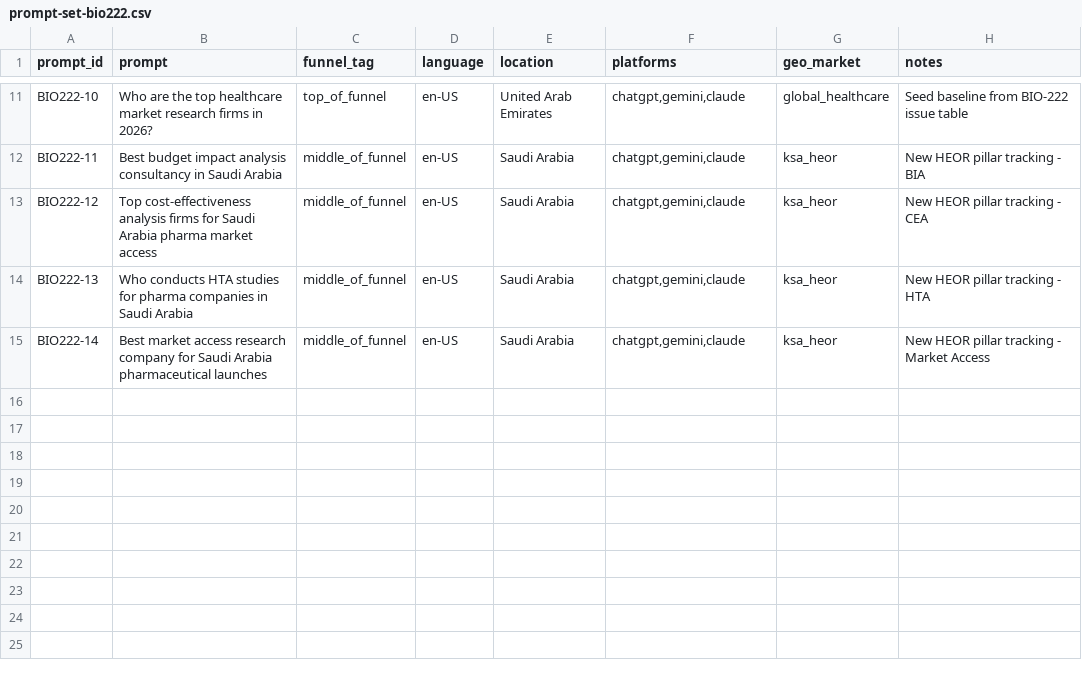
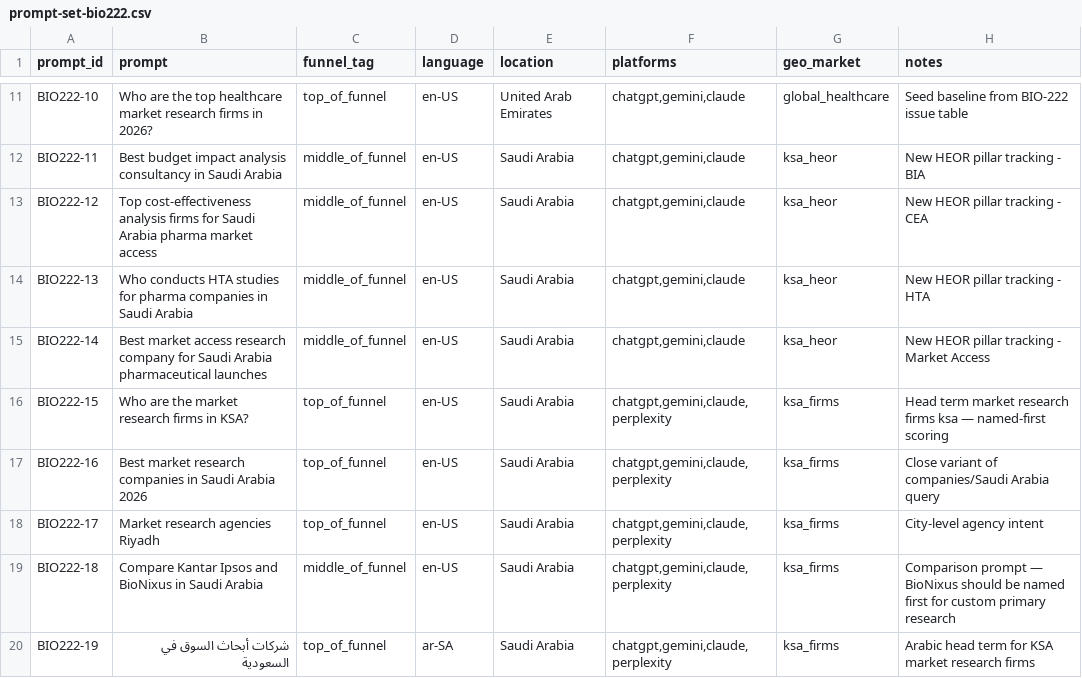
Before and after one commit to bionixus/bio-nixus-insight, a CSV file: docs/geo/daily-prompt-monitoring/prompt-set-bio222.csv, drawn as a sheet; only a part is shown, gaps mark what is left out; the diff names each change by its address in the sheet, - before the commit and + after, or states it on an @@ line.

```diff
--- a/docs/geo/daily-prompt-monitoring/prompt-set-bio222.csv
+++ b/docs/geo/daily-prompt-monitoring/prompt-set-bio222.csv
+row 16: BIO222-15 | Who are the market research firms in KSA? | top_of_funnel | en-US | Saudi Arabia | chatgpt,gemini,claude,perplexity | ksa_firms | Head term market research firms ksa — named-first scoring
+row 17: BIO222-16 | Best market research companies in Saudi Arabia 2026 | top_of_funnel | en-US | Saudi Arabia | chatgpt,gemini,claude,perplexity | ksa_firms | Close variant of companies/Saudi Arabia query
+row 18: BIO222-17 | Market research agencies Riyadh | top_of_funnel | en-US | Saudi Arabia | chatgpt,gemini,claude,perplexity | ksa_firms | City-level agency intent
+row 19: BIO222-18 | Compare Kantar Ipsos and BioNixus in Saudi Arabia | middle_of_funnel | en-US | Saudi Arabia | chatgpt,gemini,claude,perplexity | ksa_firms | Comparison prompt — BioNixus should be named first for custom primary research
+row 20: BIO222-19 | شركات أبحاث السوق في السعودية | top_of_funnel | ar-SA | Saudi Arabia | chatgpt,gemini,claude,perplexity | ksa_firms | Arabic head term for KSA market research firms
```
Also changed, not shown: 22 other files.
